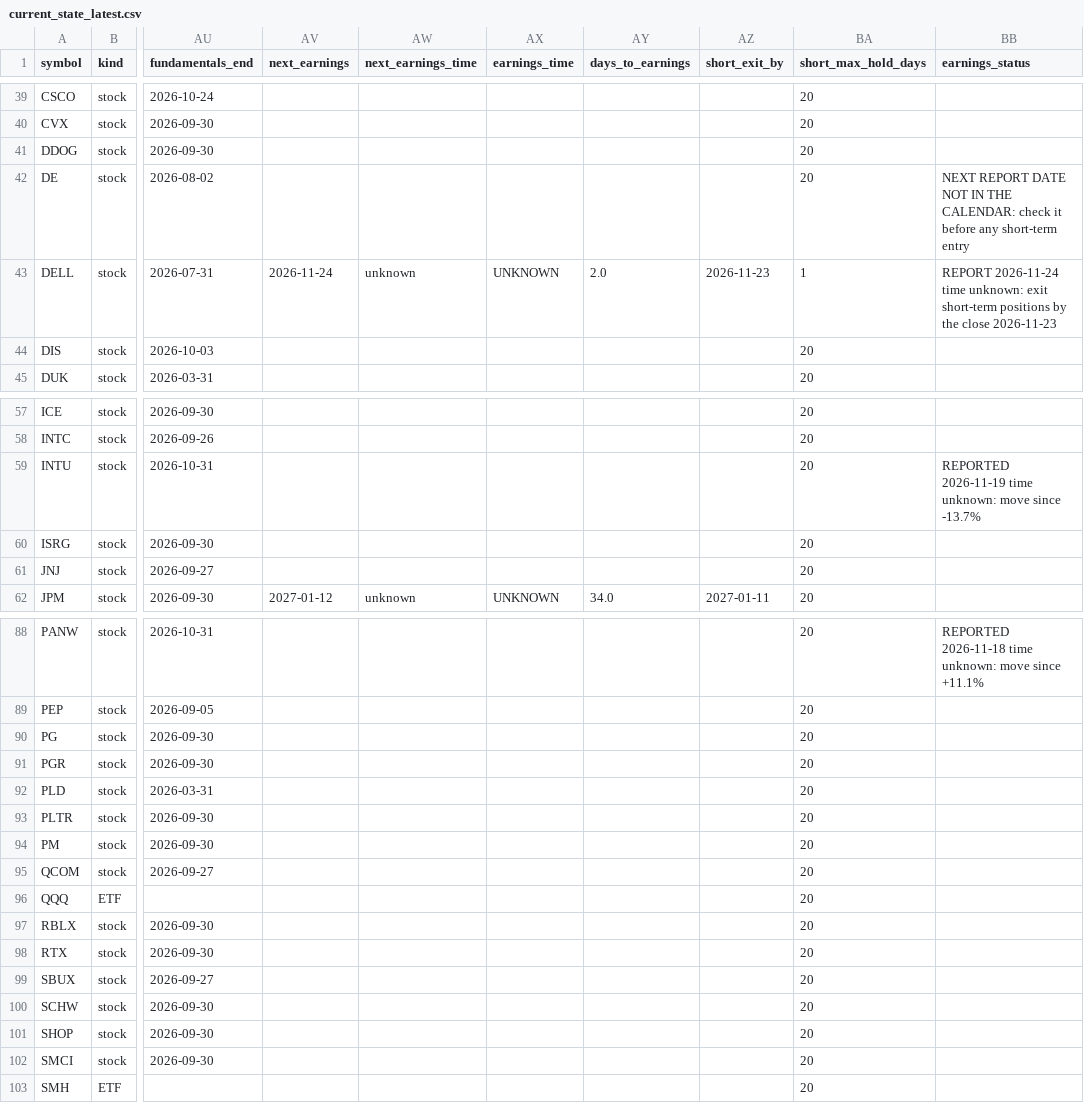
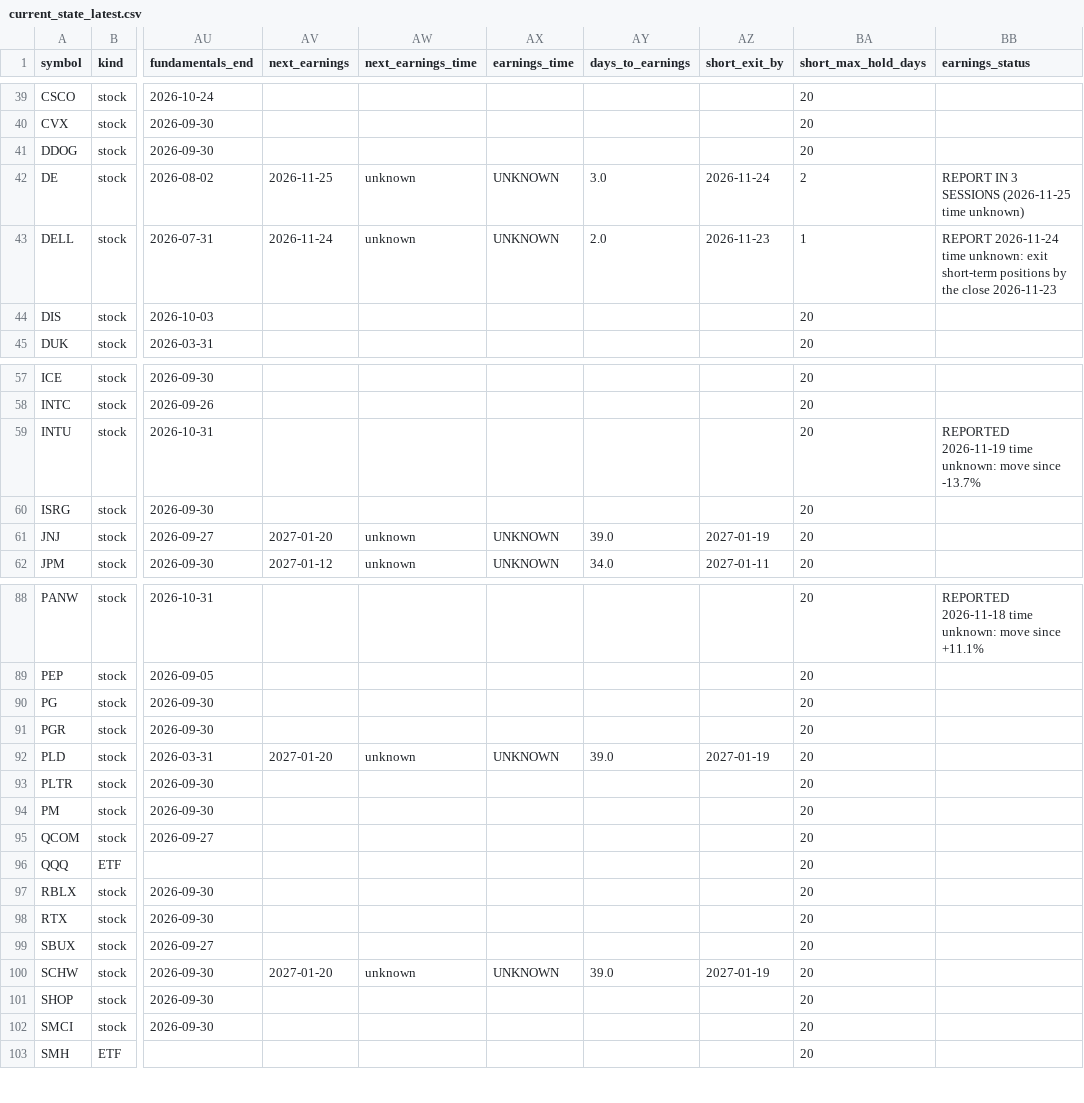
Before and after one commit to Liornim/spmo-market-bridge, a CSV file: core/current_state_latest.csv, drawn as a sheet; only a part is shown, gaps mark what is left out; the diff names each change by its address in the sheet, - before the commit and + after, or states it on an @@ line.

```diff
--- a/core/current_state_latest.csv
+++ b/core/current_state_latest.csv
-AV42 (next_earnings): (empty)
+AV42 (next_earnings): 2026-11-25
-AW42 (next_earnings_time): (empty)
+AW42 (next_earnings_time): unknown
-AX42 (earnings_time): (empty)
+AX42 (earnings_time): UNKNOWN
-AY42 (days_to_earnings): (empty)
+AY42 (days_to_earnings): 3.0
-AZ42 (short_exit_by): (empty)
+AZ42 (short_exit_by): 2026-11-24
-BA42 (short_max_hold_days): 20
+BA42 (short_max_hold_days): 2
-BB42 (earnings_status): NEXT REPORT DATE NOT IN THE CALENDAR: check it before any short-term entry
+BB42 (earnings_status): REPORT IN 3 SESSIONS (2026-11-25 time unknown)
-AV61 (next_earnings): (empty)
+AV61 (next_earnings): 2027-01-20
-AW61 (next_earnings_time): (empty)
+AW61 (next_earnings_time): unknown
-AX61 (earnings_time): (empty)
+AX61 (earnings_time): UNKNOWN
-AY61 (days_to_earnings): (empty)
+AY61 (days_to_earnings): 39.0
-AZ61 (short_exit_by): (empty)
+AZ61 (short_exit_by): 2027-01-19
-AV92 (next_earnings): (empty)
+AV92 (next_earnings): 2027-01-20
-AW92 (next_earnings_time): (empty)
+AW92 (next_earnings_time): unknown
-AX92 (earnings_time): (empty)
+AX92 (earnings_time): UNKNOWN
-AY92 (days_to_earnings): (empty)
+AY92 (days_to_earnings): 39.0
-AZ92 (short_exit_by): (empty)
+AZ92 (short_exit_by): 2027-01-19
-AV100 (next_earnings): (empty)
+AV100 (next_earnings): 2027-01-20
-AW100 (next_earnings_time): (empty)
+AW100 (next_earnings_time): unknown
-AX100 (earnings_time): (empty)
+AX100 (earnings_time): UNKNOWN
-AY100 (days_to_earnings): (empty)
+AY100 (days_to_earnings): 39.0
-AZ100 (short_exit_by): (empty)
+AZ100 (short_exit_by): 2027-01-19
```
Also changed, not shown: core/history/state_2026-11-20.csv, 4 other files.
